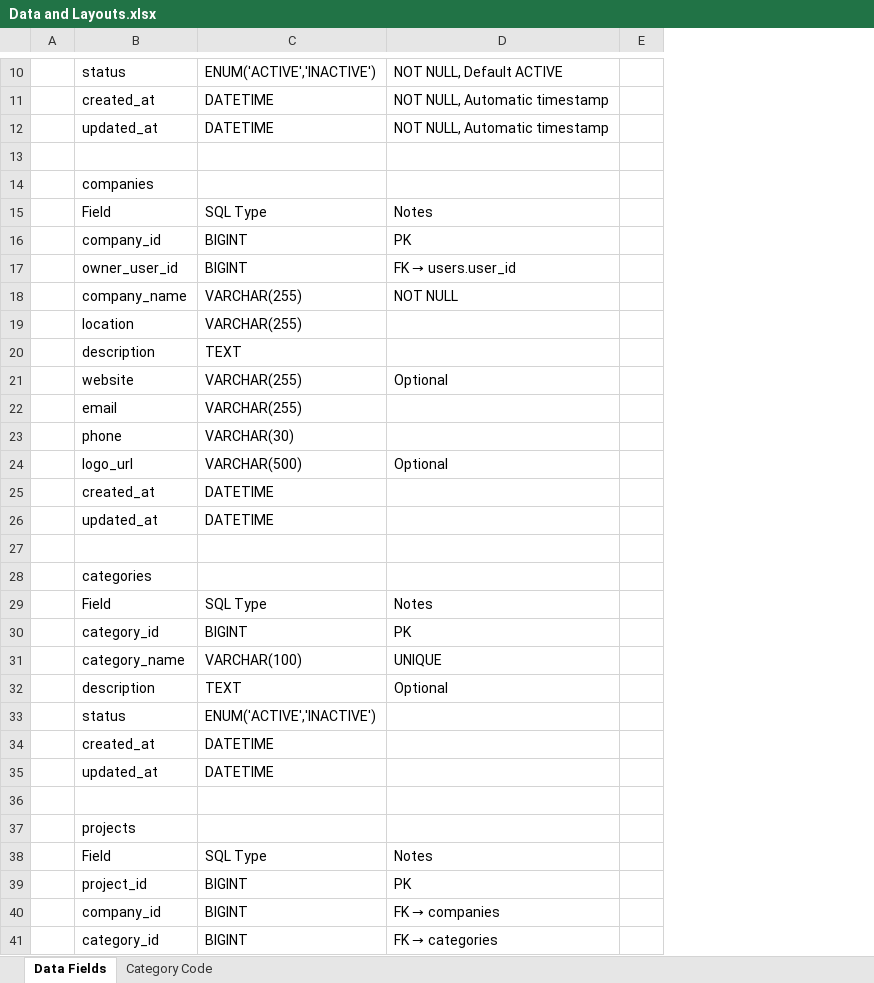
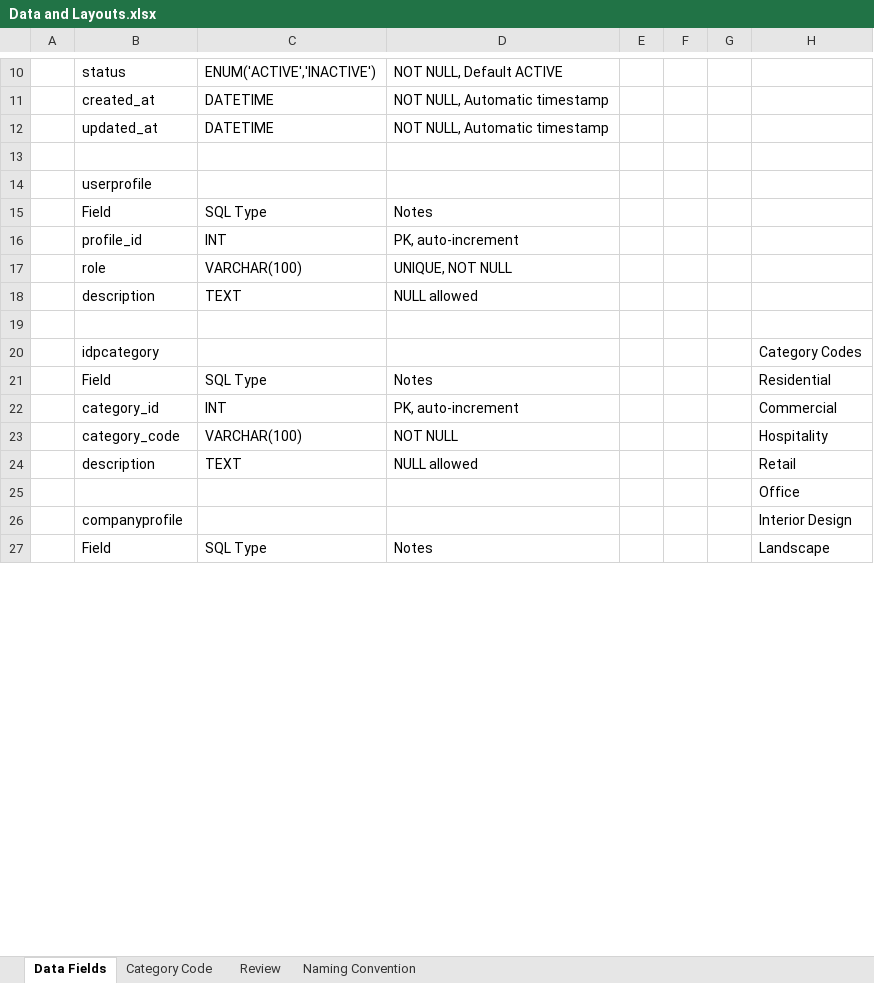
Before and after one commit to josephkohhh/SIM-UOW-Mods, an Excel workbook: CSIT314/Assignment/Data and Layouts.xlsx, sheet Data Fields, drawn as a sheet; only a part is shown, gaps mark what is left out; values as stored, in another font and other column widths than the file's, no cell formats; charts and pictures not drawn; removed rows and columns are numbered as before the commit, all else as after; the diff covers the shown part only; the diff names each change by its address in the sheet, - before the commit and + after, or states it on an @@ line.

```diff
--- a/CSIT314/Assignment/Data and Layouts.xlsx (sheet Data Fields)
+++ b/CSIT314/Assignment/Data and Layouts.xlsx (sheet Data Fields)
+sheet tab: Review
+sheet tab: Naming Convention
-column E, empty
+column E, empty
+column F, empty
+column G, empty
+column H, rows 20-21: Category Codes | Residential; rows 24-27: Retail | Office | Interior Design | Landscape
-B14: companies
+B14: userprofile
-row 16:  | company_id | BIGINT | PK
-row 17:  | owner_user_id | BIGINT | FK → users.user_id
-row 18:  | company_name | VARCHAR(255) | NOT NULL
-row 19:  | location | VARCHAR(255)
+row 16:  | profile_id | INT | PK, auto-increment
+row 17:  | role | VARCHAR(100) | UNIQUE, NOT NULL
-D18: (empty)
+D18: NULL allowed
-row 21:  | website | VARCHAR(255) | Optional
-row 22:  | email | VARCHAR(255)
-row 23:  | phone | VARCHAR(30)
-row 24:  | logo_url | VARCHAR(500) | Optional
-row 25:  | created_at | DATETIME
-row 26:  | updated_at | DATETIME
-B20: categories
+B20: idpcategory
-row 30:  | category_id | BIGINT | PK
-row 31:  | category_name | VARCHAR(100) | UNIQUE
+row 22:  | category_id | INT | PK, auto-increment |  |  |  | Commercial
+row 23:  | category_code | VARCHAR(100) | NOT NULL |  |  |  | Hospitality
-D24: Optional
+D24: NULL allowed
-row 33:  | status | ENUM('ACTIVE','INACTIVE')
-row 34:  | created_at | DATETIME
-row 35:  | updated_at | DATETIME
-B26: projects
+B26: companyprofile
-row 39:  | project_id | BIGINT | PK
-row 40:  | company_id | BIGINT | FK → companies
-row 41:  | category_id | BIGINT | FK → categories
```
Also changed, not shown: 35 added rows, 23 removed rows and 18 edited cells elsewhere in this sheet, sheet Category Code, cell formats, charts or pictures, 13 other files.
